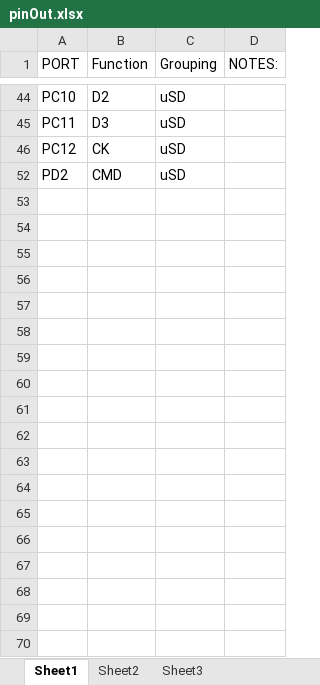
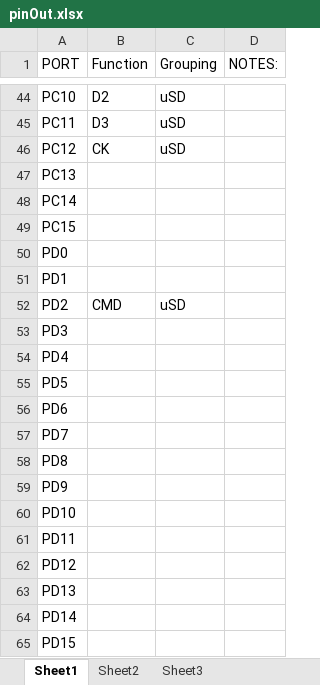
Before and after one commit to chaz05/rrae, an Excel workbook: pinOut.xlsx, sheet Sheet1, drawn as a sheet; only a part is shown, gaps mark what is left out; values as stored, in another font and other column widths than the file's, no borders; the diff covers the shown part only; the diff names each change by its address in the sheet, - before the commit and + after, or states it on an @@ line.

Commit message:
Updating pinOut

```diff
--- a/pinOut.xlsx (sheet Sheet1)
+++ b/pinOut.xlsx (sheet Sheet1)
@@ row 47 unhidden: PC13 @@
@@ row 48 unhidden: PC14 @@
@@ row 49 unhidden: PC15 @@
@@ row 50 unhidden: PD0 @@
@@ row 51 unhidden: PD1 @@
@@ row 53 unhidden: PD3 @@
@@ row 54 unhidden: PD4 @@
@@ row 55 unhidden: PD5 @@
@@ row 56 unhidden: PD6 @@
@@ row 57 unhidden: PD7 @@
@@ row 58 unhidden: PD8 @@
@@ row 59 unhidden: PD9 @@
@@ row 60 unhidden: PD10 @@
@@ row 61 unhidden: PD11 @@
@@ row 62 unhidden: PD12 @@
@@ row 63 unhidden: PD13 @@
@@ row 64 unhidden: PD14 @@
@@ row 65 unhidden: PD15 @@
```
Also changed, not shown: 84 hidden or unhidden rows elsewhere in this sheet.
